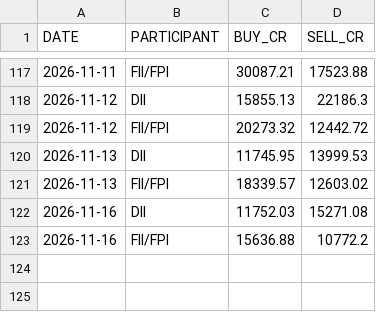
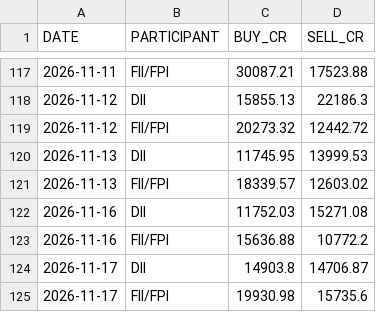
Before and after one commit to tanulakra5211-cell/market-desk, a CSV file: data/flows.csv, drawn as a sheet; only a part is shown, gaps mark what is left out.

```diff
--- a/data/flows.csv
+++ b/data/flows.csv
@@ -123 +123,3 @@ DATE,PARTICIPANT,BUY_CR,SELL_CR
 2026-11-16,FII/FPI,15636.88,10772.2
+2026-11-17,DII,14903.8,14706.87
+2026-11-17,FII/FPI,19930.98,15735.6
```
Also changed, not shown: data/corporate_actions.csv, 3 other files.
